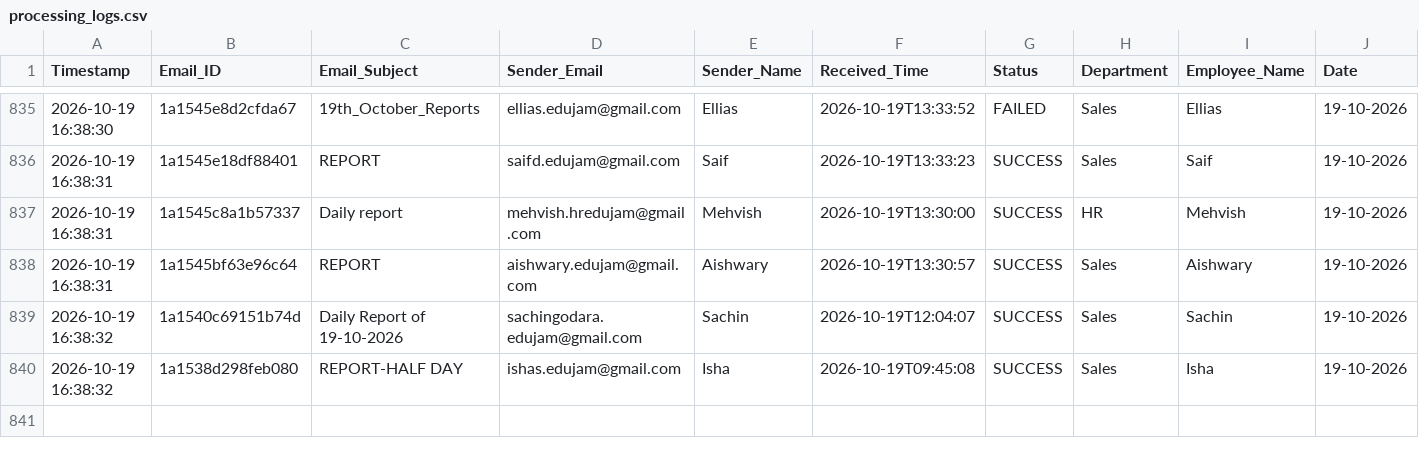
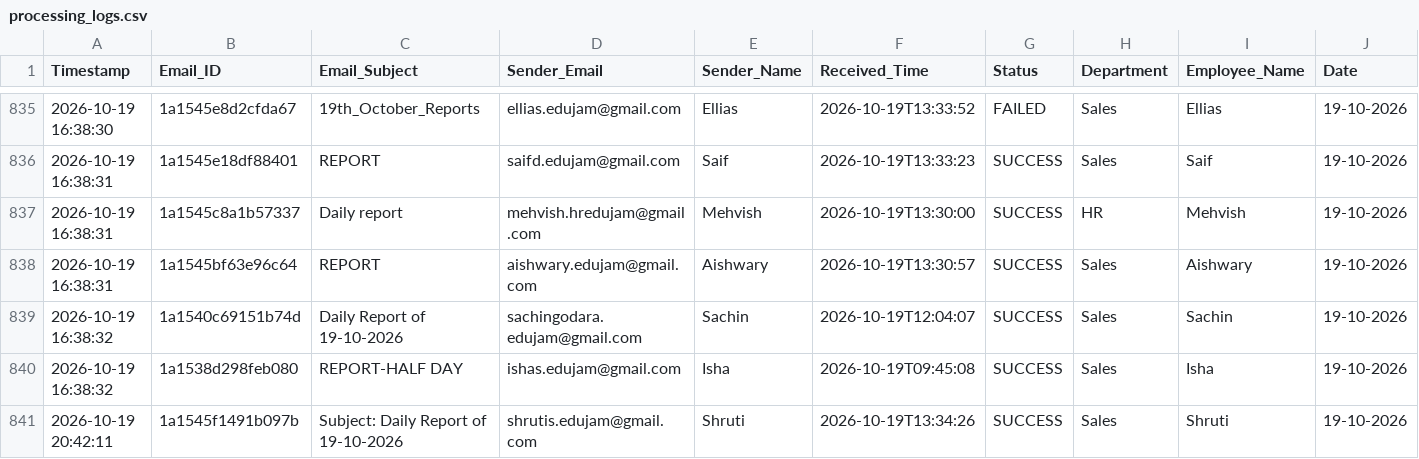
Before and after one commit to Hardik0241/Report_Automation, a CSV file: Working_Report_Editor/logs/processing_logs.csv, drawn as a sheet; only a part is shown, gaps mark what is left out; rows hold the shown columns only; the diff names each change by its address in the sheet, - before the commit and + after, or states it on an @@ line.

```diff
--- a/Working_Report_Editor/logs/processing_logs.csv
+++ b/Working_Report_Editor/logs/processing_logs.csv
+row 841: 2026-10-19 20:42:11 | 1a1545f1491b097b | Subject: Daily Report of 19-10-2026 | shrutis.edujam@gmail.com | Shruti | 2026-10-19T13:34:26 | SUCCESS | Sales | Shruti | 19-10-2026
```
